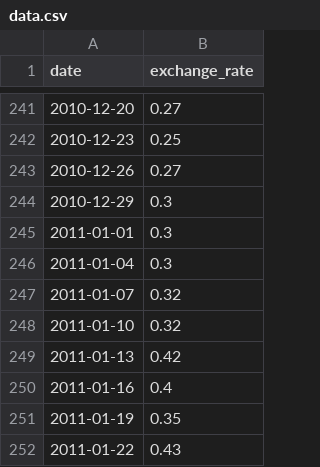
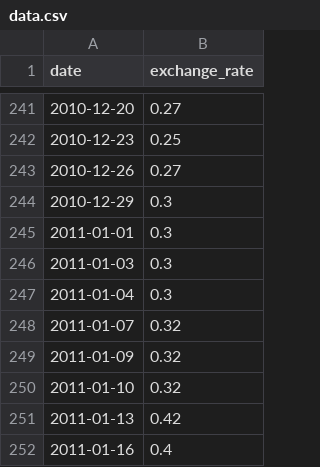
Before and after one commit to Billie85/CPP09, a CSV file: ex00/data.csv, drawn as a sheet; only a part is shown, gaps mark what is left out; the shorter side is filled out with more unchanged rows; the diff names each change by its address in the sheet, - before the commit and + after, or states it on an @@ line.

```diff
--- a/ex00/data.csv
+++ b/ex00/data.csv
+row 246: 2011-01-03 | 0.3
+row 249: 2011-01-09 | 0.32
```
Also changed, not shown: 2 other files.
